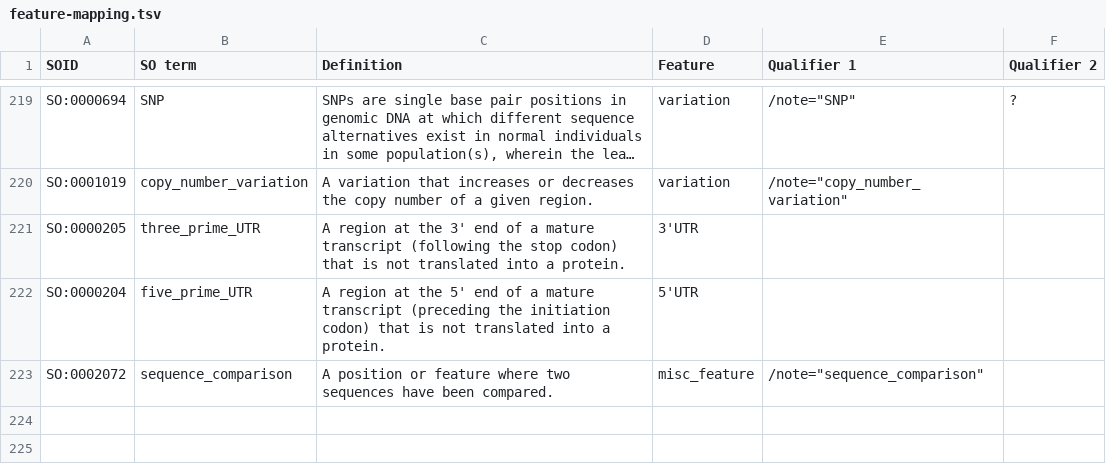
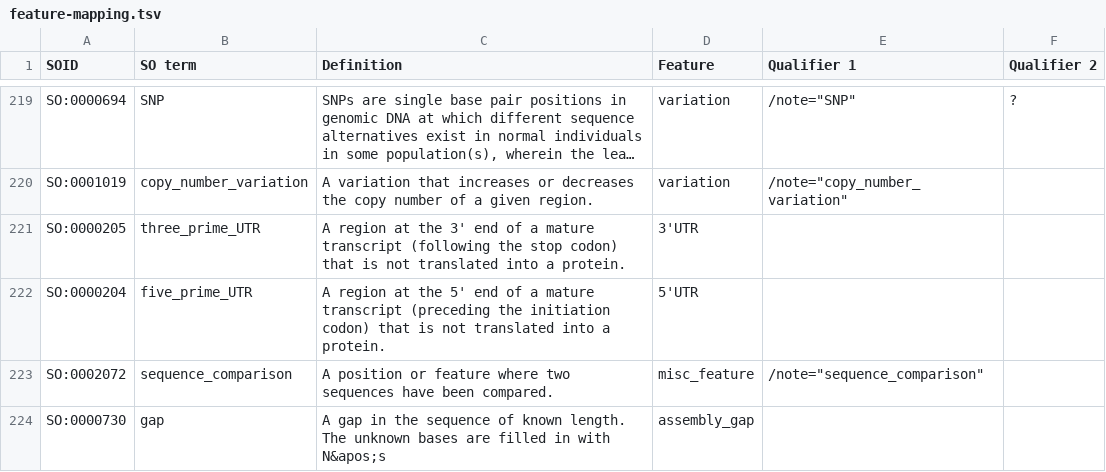
Before and after one commit to enasequence/gff3tools, a TSV file: src/main/resources/feature-mapping.tsv, drawn as a sheet; only a part is shown, gaps mark what is left out; long unchanged cells end in …; the diff names each change by its address in the sheet, - before the commit and + after, or states it on an @@ line.

Commit message:
Cleanup & Stop using ontology on FF->GFF3 mapping

```diff
--- a/src/main/resources/feature-mapping.tsv
+++ b/src/main/resources/feature-mapping.tsv
+row 224: SO:0000730 | gap | A gap in the sequence of known length. The unknown bases are filled in with N&apos;s | assembly_gap
```
Also changed, not shown: 6 other files.
